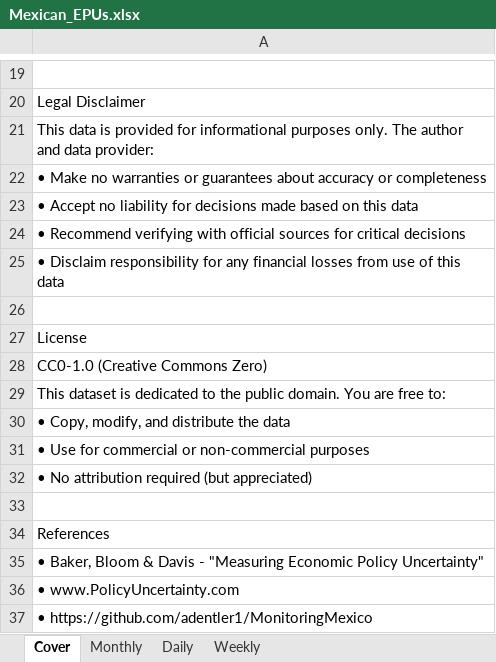
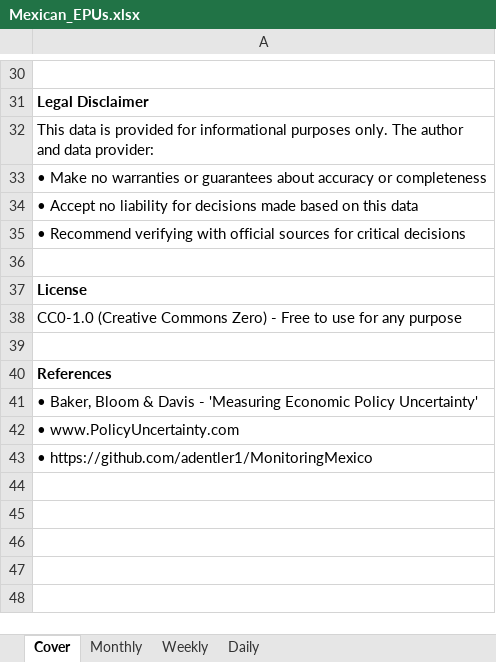
Before and after one commit to adentler1/MonitoringMexico, an Excel workbook: Mexican_EPUs.xlsx, sheet Cover, drawn as a sheet; only a part is shown, gaps mark what is left out; values as stored, in another font and other column widths than the file's, no borders; removed rows and columns are numbered as before the commit, all else as after; the diff covers the shown part only; the diff names each change by its address in the sheet, - before the commit and + after, or states it on an @@ line.

```diff
--- a/Mexican_EPUs.xlsx (sheet Cover)
+++ b/Mexican_EPUs.xlsx (sheet Cover)
@@ sheet tab order changed: Cover | Monthly | Weekly | Daily @@
-A31 bold: off
+A31 bold: on
-row 25: • Disclaim responsibility for any financial losses from use of this data
-A37 bold: off
+A37 bold: on
-A38: …Commons Zero)
+A38: …Commons Zero) - Free to use for any purpose
-row 29: This dataset is dedicated to the public domain. You are free to:
-row 30: • Copy, modify, and distribute the data
-row 31: • Use for commercial or non-commercial purposes
-row 32: • No attribution required (but appreciated)
-A40 bold: off
+A40 bold: on
-A41: …Davis - "Measuring Economic Policy Uncertainty"
+A41: …Davis - 'Measuring Economic Policy Uncertainty'
```
Also changed, not shown: 11 added rows, 10 edited cells and cell formats elsewhere in this sheet, sheet Monthly, sheet Daily, sheet Weekly.
